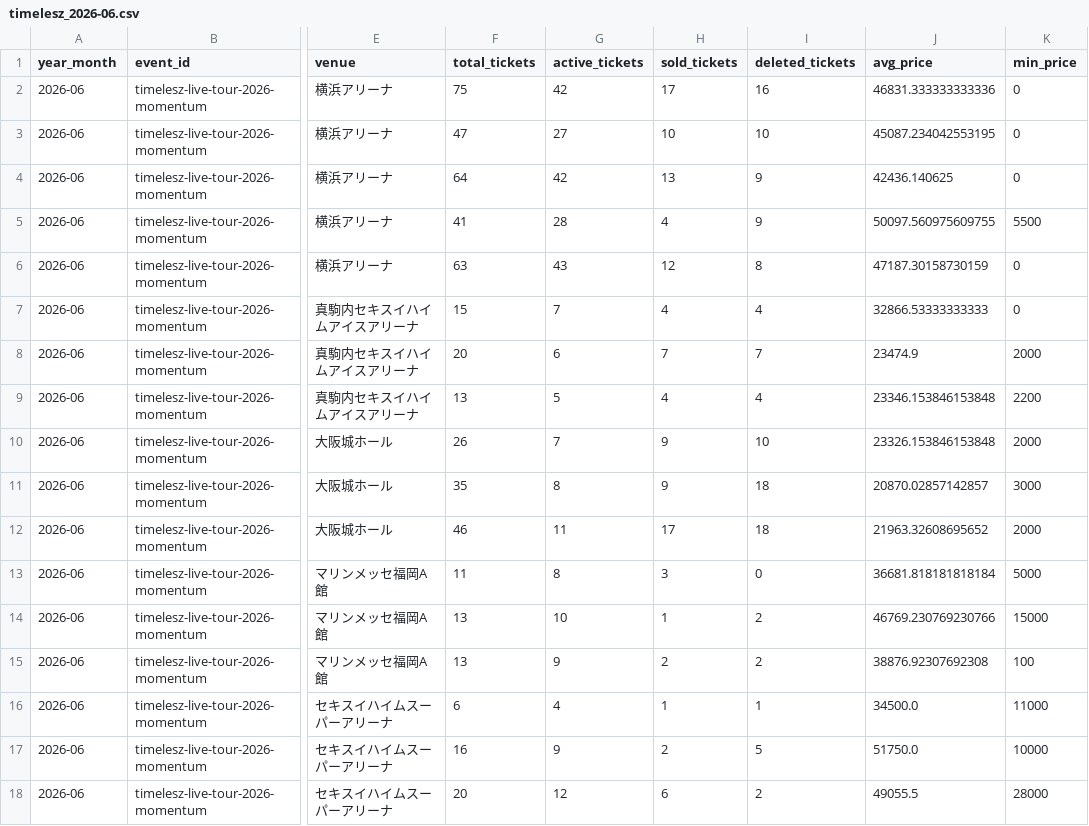
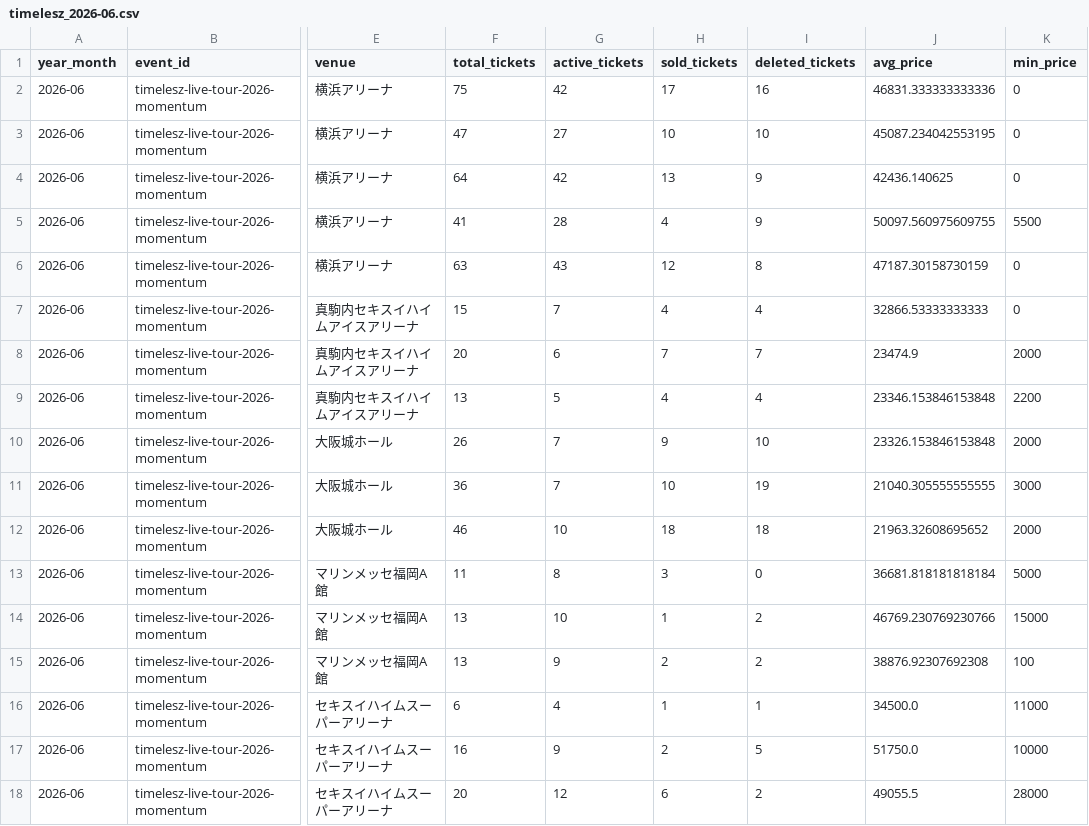
Before and after one commit to hiro8-0215/tiketen_scraping, a CSV file: data/market_snapshot/timelesz_2026-06.csv, drawn as a sheet; only a part is shown, gaps mark what is left out; the diff names each change by its address in the sheet, - before the commit and + after, or states it on an @@ line.

```diff
--- a/data/market_snapshot/timelesz_2026-06.csv
+++ b/data/market_snapshot/timelesz_2026-06.csv
-F11 (total_tickets): 35
+F11 (total_tickets): 36
-G11 (active_tickets): 8
+G11 (active_tickets): 7
-H11 (sold_tickets): 9
+H11 (sold_tickets): 10
-I11 (deleted_tickets): 18
+I11 (deleted_tickets): 19
-J11 (avg_price): 20870.02857142857
+J11 (avg_price): 21040.305555555555
-G12 (active_tickets): 11
+G12 (active_tickets): 10
-H12 (sold_tickets): 17
+H12 (sold_tickets): 18
```
Also changed, not shown: data/market_snapshot/acees_2026-06.csv, data/market_snapshot/ae-group_2026-06.csv, 50 other files.
